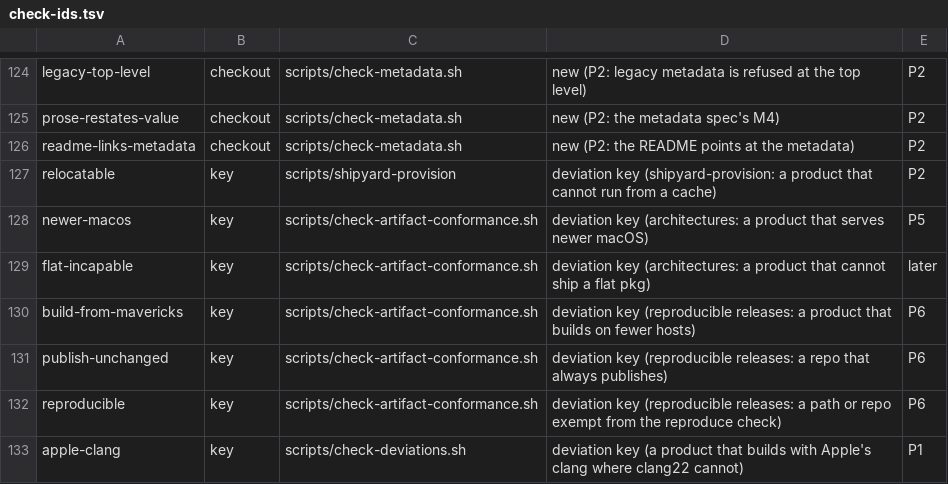
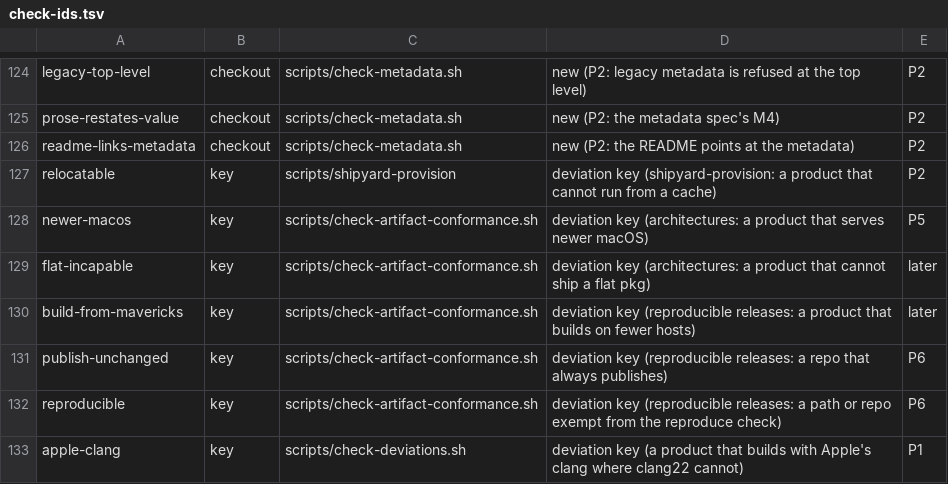
Before and after one commit to Mavergreen/shipyard, a TSV file: scripts/check-ids.tsv, drawn as a sheet; only a part is shown, gaps mark what is left out.

```diff
--- a/scripts/check-ids.tsv
+++ b/scripts/check-ids.tsv
@@ -129,3 +129,3 @@ newer-macos	key	scripts/check-artifact-conformance.sh	deviation key (architectur
 flat-incapable	key	scripts/check-artifact-conformance.sh	deviation key (architectures: a product that cannot ship a flat pkg)	later
-build-from-mavericks	key	scripts/check-artifact-conformance.sh	deviation key (reproducible releases: a product that builds on fewer hosts)	P6
+build-from-mavericks	key	scripts/check-artifact-conformance.sh	deviation key (reproducible releases: a product that builds on fewer hosts)	later
 publish-unchanged	key	scripts/check-artifact-conformance.sh	deviation key (reproducible releases: a repo that always publishes)	P6
```
Also changed, not shown: 9 other files.
